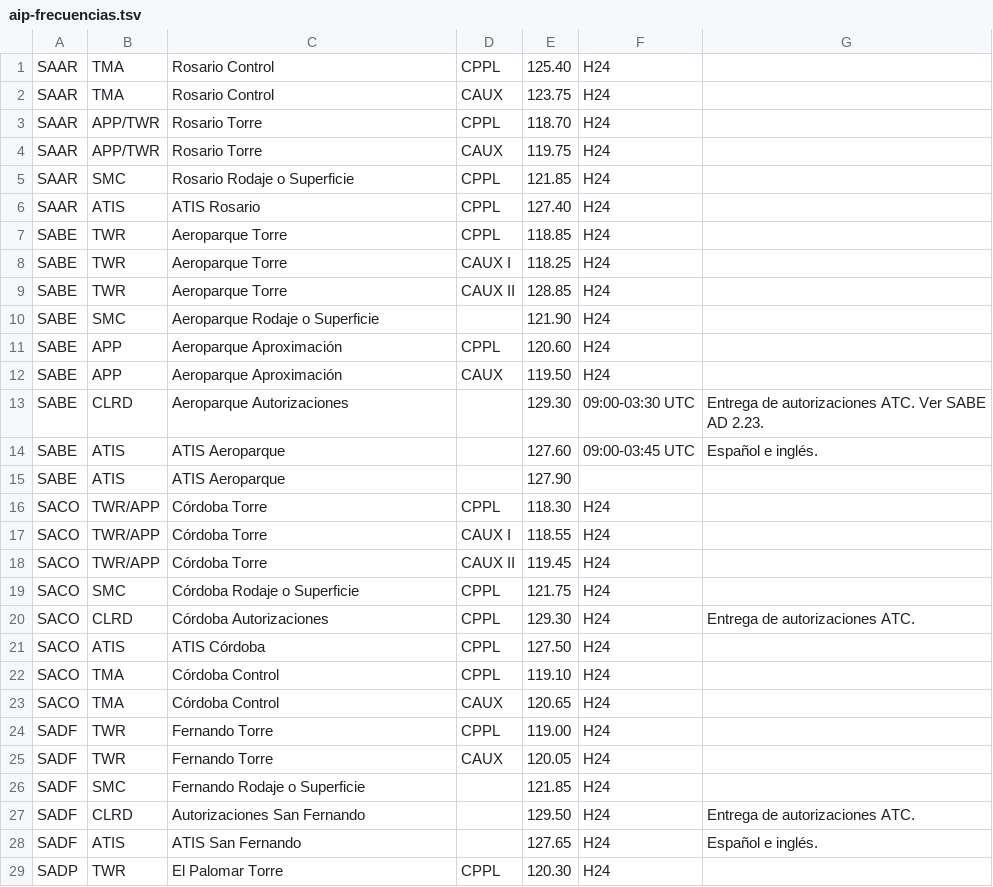
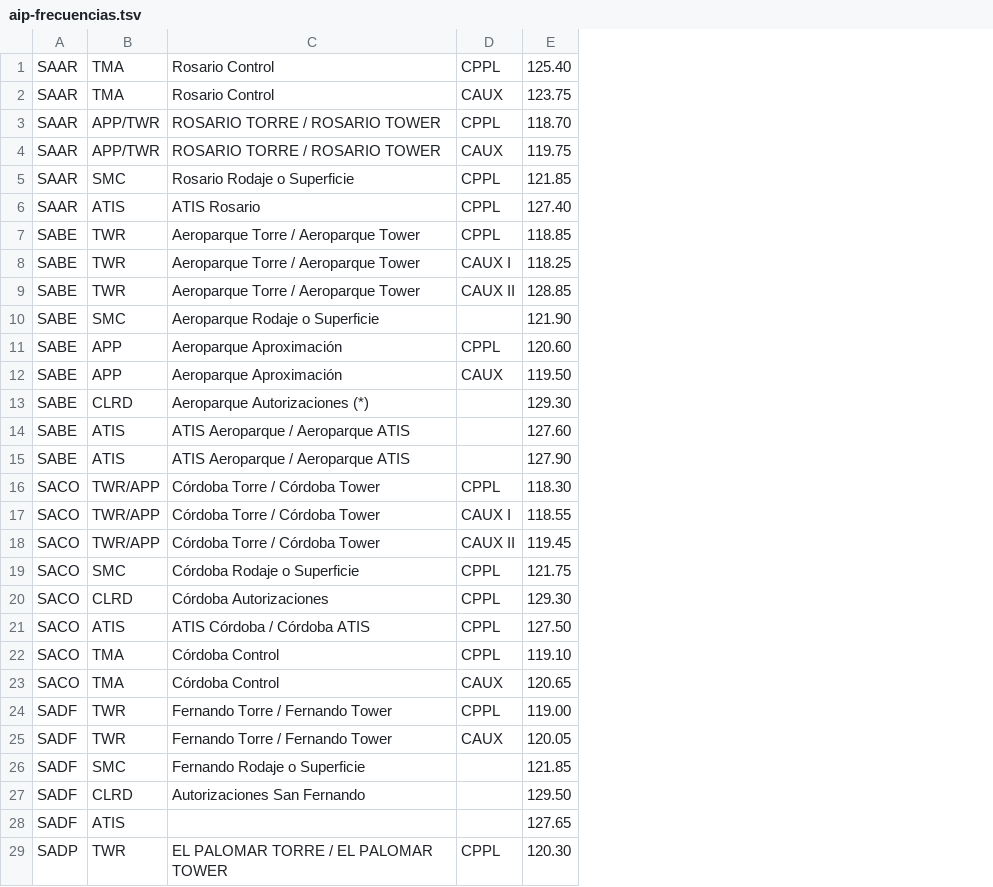
Before and after one commit to Defeeeee/Vector-FrontEnd, a TSV file: src/data/aip-frecuencias.tsv, drawn as a sheet; only a part is shown; the diff covers the shown part only; the diff names each change by its address in the sheet, - before the commit and + after, or states it on an @@ line.

```diff
--- a/src/data/aip-frecuencias.tsv
+++ b/src/data/aip-frecuencias.tsv
-column F, rows 1-29: H24 | H24 | H24 | H24 | H24 | H24 | H24 | H24 | H24 | H24 | H24 | H24 | 09:00-03:30 UTC | 09:00-03:45 UTC |  | H24 | H24 | H24 | H24 | H24 | H24 | H24 | H24 | H24 | H24 | H24 | H24 | H24 | H24
-column G, rows 13-28: Entrega de autorizaciones ATC. Ver SABE AD 2.23. | Español e inglés. |  |  |  |  |  | Entrega de autorizaciones ATC. |  |  |  |  |  |  | Entrega de autorizaciones ATC. | Español e inglés.
-C3:C4: Rosario Torre
+C3:C4: ROSARIO TORRE / ROSARIO TOWER
-C7:C9: Aeroparque Torre
+C7:C9: Aeroparque Torre / Aeroparque Tower
-C13: Aeroparque Autorizaciones
+C13: Aeroparque Autorizaciones (*)
-C14:C15: ATIS Aeroparque
+C14:C15: ATIS Aeroparque / Aeroparque ATIS
-C16:C18: Córdoba Torre
+C16:C18: Córdoba Torre / Córdoba Tower
-C21: ATIS Córdoba
+C21: ATIS Córdoba / Córdoba ATIS
-C24:C25: Fernando Torre
+C24:C25: Fernando Torre / Fernando Tower
-C28: ATIS San Fernando
+C28: (empty)
-C29: El Palomar Torre
+C29: EL PALOMAR TORRE / EL PALOMAR TOWER
```
Also changed, not shown: 6 edited cells elsewhere in this file, src/data/aip-pistas.tsv, src/data/aip-servicios.tsv, 15 other files.
